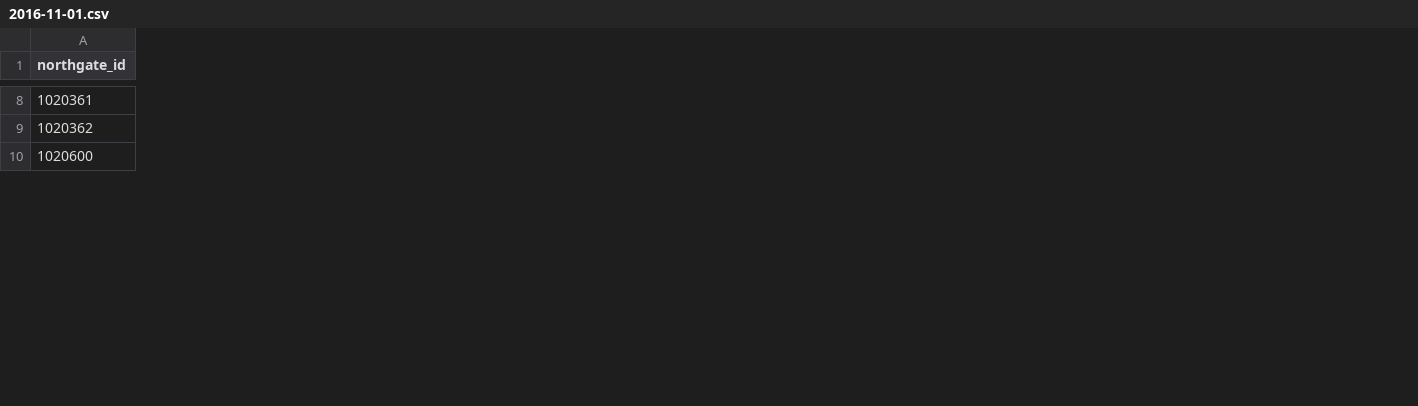
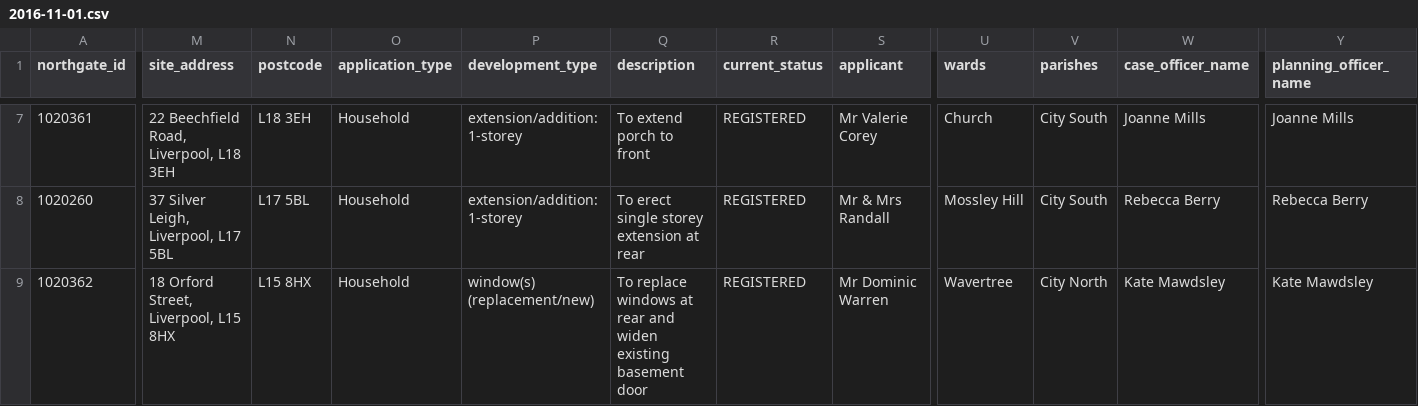
Before and after one commit to fawkesley/experimental-liverpool-planning-data, a CSV file: applications_received/csv/2016-11-01.csv, drawn as a sheet; only a part is shown, gaps mark what is left out; removed rows and columns are numbered as before the commit, all else as after; rows hold the shown columns only; the diff covers the shown part only; the diff names each change by its address in the sheet, - before the commit and + after, or states it on an @@ line.

```diff
--- a/applications_received/csv/2016-11-01.csv
+++ b/applications_received/csv/2016-11-01.csv
+column M (site_address), row 7: 22 Beechfield Road, Liverpool, L18 3EH; row 9: 18 Orford Street, Liverpool, L15 8HX
+column N (postcode), row 7: L18 3EH; row 9: L15 8HX
+column O (application_type), row 7: Household; row 9: Household
+column P (development_type), row 7: extension/addition: 1-storey; row 9: window(s) (replacement/new)
+column Q (description), row 7: To extend porch to front; row 9: To replace windows at rear and widen existing basement door
+column R (current_status), row 7: REGISTERED; row 9: REGISTERED
+column S (applicant), row 7: Mr Valerie Corey; row 9: Mr Dominic Warren
+column U (wards), row 7: Church; row 9: Wavertree
+column V (parishes), row 7: City South; row 9: City North
+column W (case_officer_name), row 7: Joanne Mills; row 9: Kate Mawdsley
+column Y (planning_officer_name), row 7: Joanne Mills; row 9: Kate Mawdsley
+row 8: 1020260 | 37 Silver Leigh, Liverpool, L17 5BL | L17 5BL | Household | extension/addition: 1-storey | To erect single storey extension at rear | REGISTERED | Mr & Mrs Randall | Mossley Hill | City South | Rebecca Berry | Rebecca Berry
-row 10: 1020600
```
Also changed, not shown: 4 added rows, 4 removed rows, 4 added columns and 27 edited cells elsewhere in this file, applications_received/csv/2016-10-24.csv, applications_received/csv/2016-10-25.csv, 17 other files.
